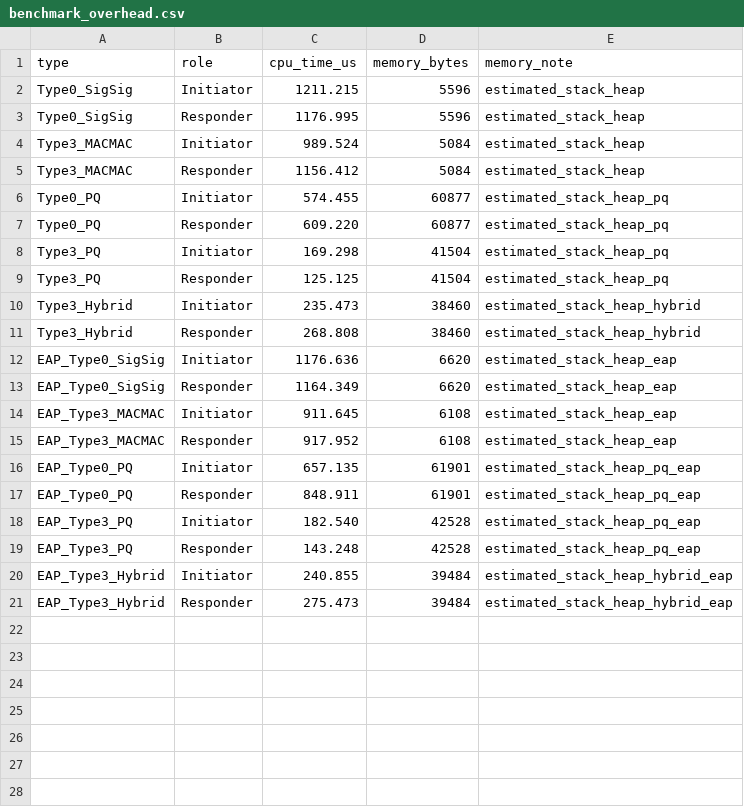
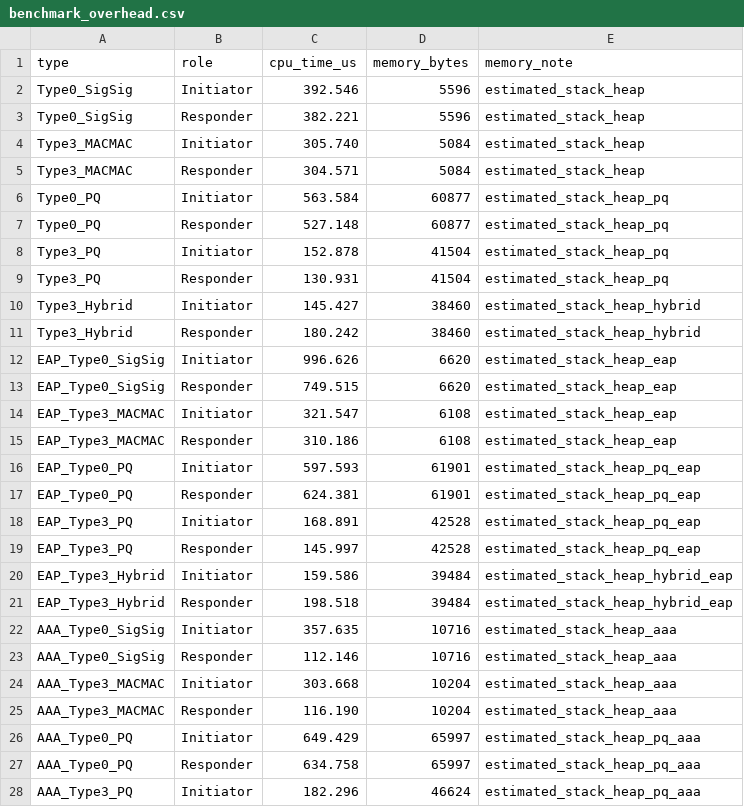
Before and after one commit to adipanca-unud/EDHOC-Hybrid, a CSV file: output/benchmark_overhead.csv, drawn as a sheet; only a part is shown; the diff covers the shown part only.

```diff
--- a/output/benchmark_overhead.csv
+++ b/output/benchmark_overhead.csv
@@ -1,21 +1,28 @@
 type,role,cpu_time_us,memory_bytes,memory_note
-Type0_SigSig,Initiator,1211.215,5596,estimated_stack_heap
-Type0_SigSig,Responder,1176.995,5596,estimated_stack_heap
-Type3_MACMAC,Initiator,989.524,5084,estimated_stack_heap
-Type3_MACMAC,Responder,1156.412,5084,estimated_stack_heap
-Type0_PQ,Initiator,574.455,60877,estimated_stack_heap_pq
-Type0_PQ,Responder,609.220,60877,estimated_stack_heap_pq
-Type3_PQ,Initiator,169.298,41504,estimated_stack_heap_pq
-Type3_PQ,Responder,125.125,41504,estimated_stack_heap_pq
-Type3_Hybrid,Initiator,235.473,38460,estimated_stack_heap_hybrid
-Type3_Hybrid,Responder,268.808,38460,estimated_stack_heap_hybrid
-EAP_Type0_SigSig,Initiator,1176.636,6620,estimated_stack_heap_eap
-EAP_Type0_SigSig,Responder,1164.349,6620,estimated_stack_heap_eap
-EAP_Type3_MACMAC,Initiator,911.645,6108,estimated_stack_heap_eap
-EAP_Type3_MACMAC,Responder,917.952,6108,estimated_stack_heap_eap
-EAP_Type0_PQ,Initiator,657.135,61901,estimated_stack_heap_pq_eap
-EAP_Type0_PQ,Responder,848.911,61901,estimated_stack_heap_pq_eap
-EAP_Type3_PQ,Initiator,182.540,42528,estimated_stack_heap_pq_eap
-EAP_Type3_PQ,Responder,143.248,42528,estimated_stack_heap_pq_eap
-EAP_Type3_Hybrid,Initiator,240.855,39484,estimated_stack_heap_hybrid_eap
-EAP_Type3_Hybrid,Responder,275.473,39484,estimated_stack_heap_hybrid_eap
+Type0_SigSig,Initiator,392.546,5596,estimated_stack_heap
+Type0_SigSig,Responder,382.221,5596,estimated_stack_heap
+Type3_MACMAC,Initiator,305.740,5084,estimated_stack_heap
+Type3_MACMAC,Responder,304.571,5084,estimated_stack_heap
+Type0_PQ,Initiator,563.584,60877,estimated_stack_heap_pq
+Type0_PQ,Responder,527.148,60877,estimated_stack_heap_pq
+Type3_PQ,Initiator,152.878,41504,estimated_stack_heap_pq
+Type3_PQ,Responder,130.931,41504,estimated_stack_heap_pq
+Type3_Hybrid,Initiator,145.427,38460,estimated_stack_heap_hybrid
+Type3_Hybrid,Responder,180.242,38460,estimated_stack_heap_hybrid
+EAP_Type0_SigSig,Initiator,996.626,6620,estimated_stack_heap_eap
+EAP_Type0_SigSig,Responder,749.515,6620,estimated_stack_heap_eap
+EAP_Type3_MACMAC,Initiator,321.547,6108,estimated_stack_heap_eap
+EAP_Type3_MACMAC,Responder,310.186,6108,estimated_stack_heap_eap
+EAP_Type0_PQ,Initiator,597.593,61901,estimated_stack_heap_pq_eap
+EAP_Type0_PQ,Responder,624.381,61901,estimated_stack_heap_pq_eap
+EAP_Type3_PQ,Initiator,168.891,42528,estimated_stack_heap_pq_eap
+EAP_Type3_PQ,Responder,145.997,42528,estimated_stack_heap_pq_eap
+EAP_Type3_Hybrid,Initiator,159.586,39484,estimated_stack_heap_hybrid_eap
+EAP_Type3_Hybrid,Responder,198.518,39484,estimated_stack_heap_hybrid_eap
+AAA_Type0_SigSig,Initiator,357.635,10716,estimated_stack_heap_aaa
+AAA_Type0_SigSig,Responder,112.146,10716,estimated_stack_heap_aaa
+AAA_Type3_MACMAC,Initiator,303.668,10204,estimated_stack_heap_aaa
+AAA_Type3_MACMAC,Responder,116.190,10204,estimated_stack_heap_aaa
+AAA_Type0_PQ,Initiator,649.429,65997,estimated_stack_heap_pq_aaa
+AAA_Type0_PQ,Responder,634.758,65997,estimated_stack_heap_pq_aaa
+AAA_Type3_PQ,Initiator,182.296,46624,estimated_stack_heap_pq_aaa
```
Also changed, not shown: 3 added rows elsewhere in this file, output/benchmark_handshake.csv, output/benchmark_operations.csv, 8 other files.
